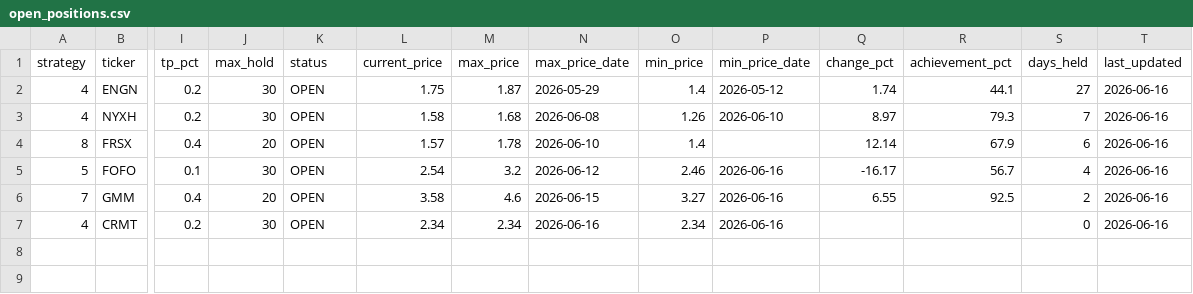
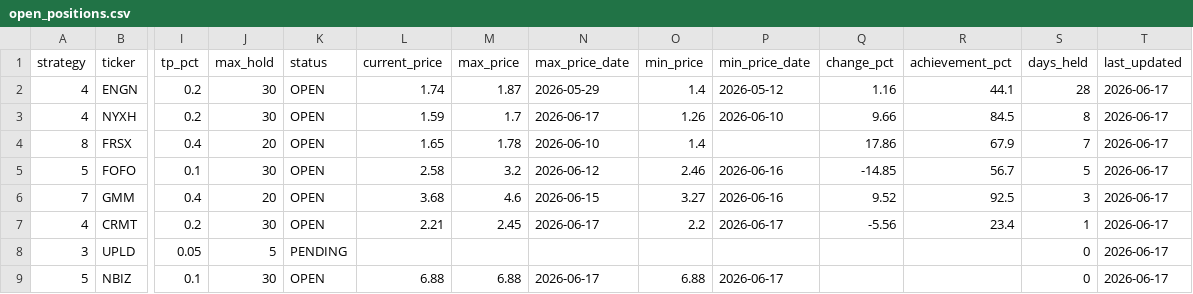
Before and after one commit to jayc950807/surge-scanner, a CSV file: data/open_positions.csv, drawn as a sheet; only a part is shown, gaps mark what is left out; rows hold the shown columns only; the diff names each change by its address in the sheet, - before the commit and + after, or states it on an @@ line.

```diff
--- a/data/open_positions.csv
+++ b/data/open_positions.csv
-L2 (current_price): 1.75
+L2 (current_price): 1.74
-Q2 (change_pct): 1.74
+Q2 (change_pct): 1.16
-S2 (days_held): 27
+S2 (days_held): 28
-T2:T7 (last_updated): 2026-06-16
+T2:T7 (last_updated): 2026-06-17
-L3 (current_price): 1.58
+L3 (current_price): 1.59
-M3 (max_price): 1.68
+M3 (max_price): 1.7
-N3 (max_price_date): 2026-06-08
+N3 (max_price_date): 2026-06-17
-Q3 (change_pct): 8.97
+Q3 (change_pct): 9.66
-R3 (achievement_pct): 79.3
+R3 (achievement_pct): 84.5
-S3 (days_held): 7
+S3 (days_held): 8
-L4 (current_price): 1.57
+L4 (current_price): 1.65
-Q4 (change_pct): 12.14
+Q4 (change_pct): 17.86
-S4 (days_held): 6
+S4 (days_held): 7
-L5 (current_price): 2.54
+L5 (current_price): 2.58
-Q5 (change_pct): -16.17
+Q5 (change_pct): -14.85
-S5 (days_held): 4
+S5 (days_held): 5
-L6 (current_price): 3.58
+L6 (current_price): 3.68
-Q6 (change_pct): 6.55
+Q6 (change_pct): 9.52
-S6 (days_held): 2
+S6 (days_held): 3
-L7 (current_price): 2.34
+L7 (current_price): 2.21
-M7 (max_price): 2.34
+M7 (max_price): 2.45
-N7 (max_price_date): 2026-06-16
+N7 (max_price_date): 2026-06-17
-O7 (min_price): 2.34
+O7 (min_price): 2.2
-P7 (min_price_date): 2026-06-16
+P7 (min_price_date): 2026-06-17
-Q7 (change_pct): (empty)
+Q7 (change_pct): -5.56
-R7 (achievement_pct): (empty)
+R7 (achievement_pct): 23.4
-S7 (days_held): 0
+S7 (days_held): 1
+row 8: 3 | UPLD | 0.05 | 5 | PENDING |  |  |  |  |  |  |  | 0 | 2026-06-17
+row 9: 5 | NBIZ | 0.1 | 30 | OPEN | 6.88 | 6.88 | 2026-06-17 | 6.88 | 2026-06-17 |  |  | 0 | 2026-06-17
```
Also changed, not shown: data/history.csv, 3 other files.
